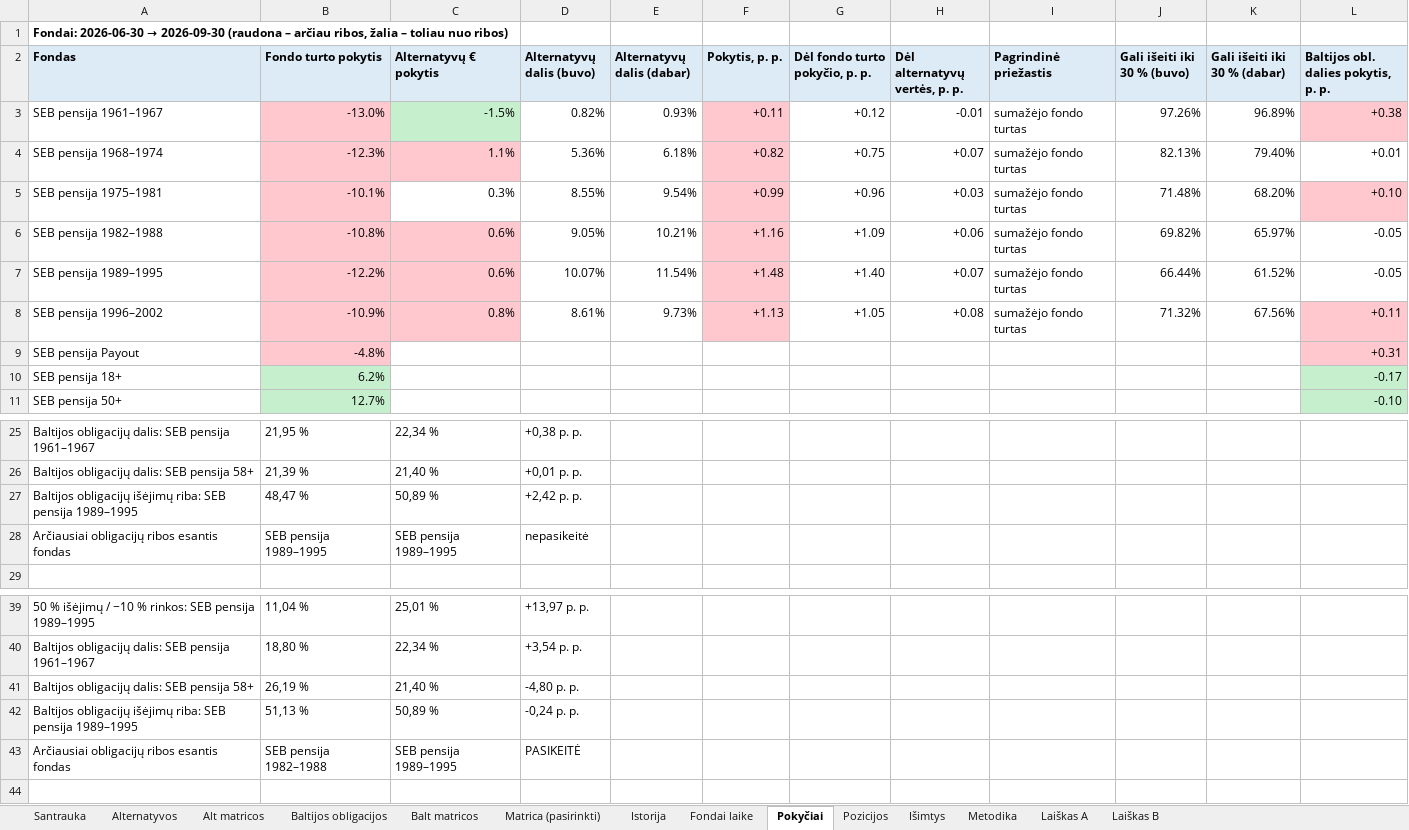
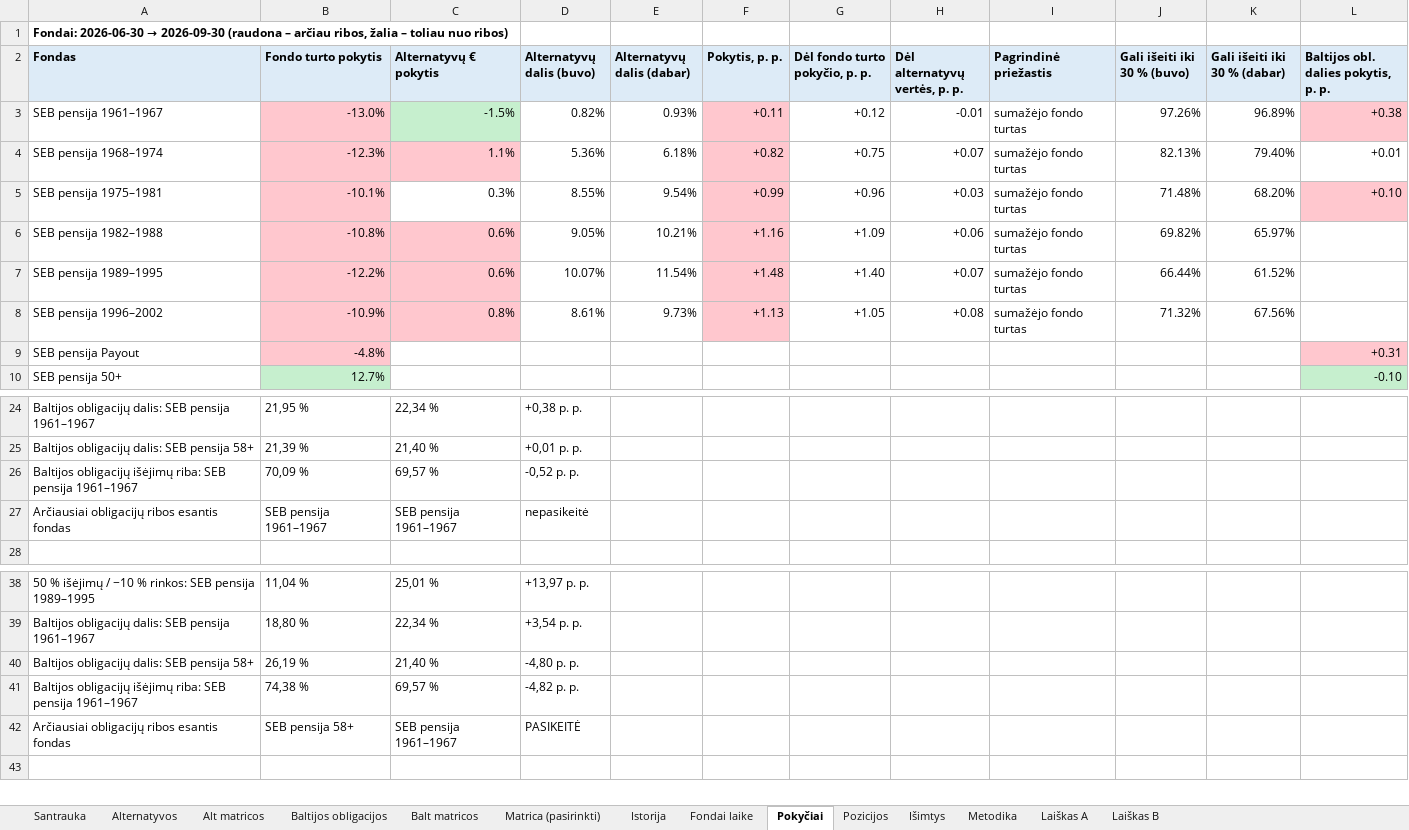
Before and after one commit to VytisCode/pension-fund-tracker, an Excel workbook: docs/liq/SEB_likvidumas_2026-09-30.xlsx, sheet Pokyčiai, drawn as a sheet; only a part is shown, gaps mark what is left out; values as stored, in another font and other column widths than the file's, no borders; removed rows and columns are numbered as before the commit, all else as after; the diff names each change by its address in the sheet, - before the commit and + after, or states it on an @@ line.

```diff
--- a/docs/liq/SEB_likvidumas_2026-09-30.xlsx (sheet Pokyčiai)
+++ b/docs/liq/SEB_likvidumas_2026-09-30.xlsx (sheet Pokyčiai)
-L6:L7: -0.05
+L6:L7: (empty)
-L8: +0.11
+L8: (empty)
-L8 fill: #FFC7CE
+L8 fill: none
-row 10: SEB pensija 18+ | 6.2% |  |  |  |  |  |  |  |  |  | -0.17
-row 27: Baltijos obligacijų išėjimų riba: SEB pensija 1989–1995 | 48,47 % | 50,89 % | +2,42 p. p.
+row 26: Baltijos obligacijų išėjimų riba: SEB pensija 1961–1967 | 70,09 % | 69,57 % | -0,52 p. p.
-B27 (Fondo turto pokytis): SEB pensija 1989–1995
+B27 (Fondo turto pokytis): SEB pensija 1961–1967
-C27 (Alternatyvų € pokytis): SEB pensija 1989–1995
+C27 (Alternatyvų € pokytis): SEB pensija 1961–1967
-row 42: Baltijos obligacijų išėjimų riba: SEB pensija 1989–1995 | 51,13 % | 50,89 % | -0,24 p. p.
+row 41: Baltijos obligacijų išėjimų riba: SEB pensija 1961–1967 | 74,38 % | 69,57 % | -4,82 p. p.
-B42 (Fondo turto pokytis): SEB pensija 1982–1988
+B42 (Fondo turto pokytis): SEB pensija 58+
-C42 (Alternatyvų € pokytis): SEB pensija 1989–1995
+C42 (Alternatyvų € pokytis): SEB pensija 1961–1967
```
Also changed, not shown: sheet Balt matricos, sheet Fondai laike, sheet Baltijos obligacijos, sheet Istorija, sheet Matrica (pasirinkti), sheet Laiškas A, 2 more sheets, charts or pictures, docs/liq/Artea_likvidumas_2026-06-30.xlsx, docs/liq/Artea_likvidumas_2026-09-30.xlsx, 14 other files.
